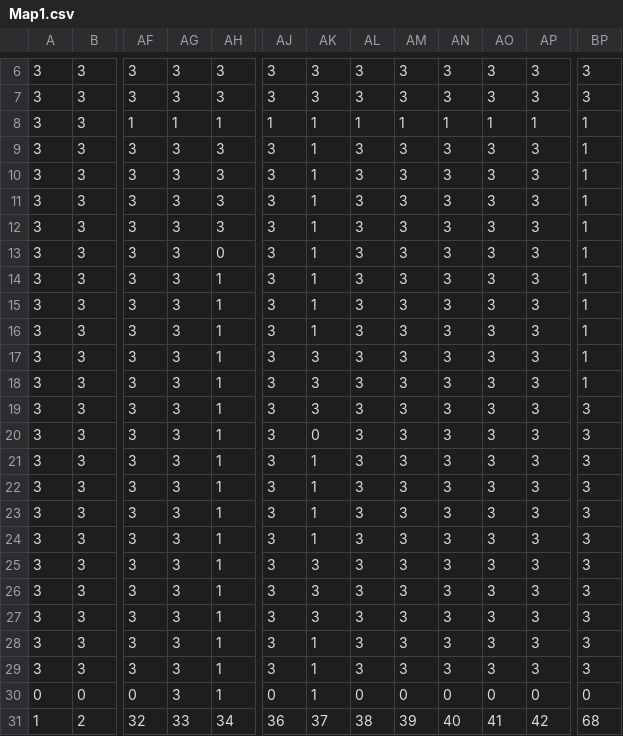
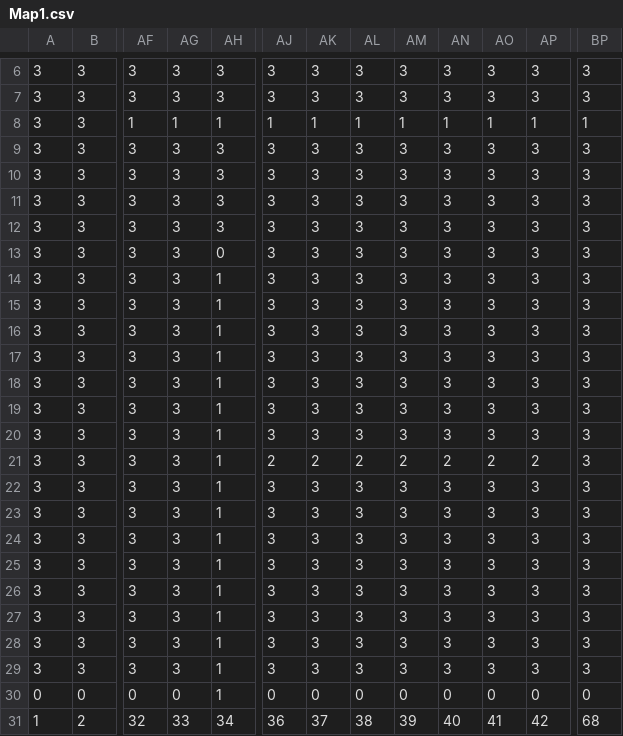
Before and after one commit to tubasajp/team4-23, a CSV file: Data/Map/Map1.csv, drawn as a sheet; only a part is shown, gaps mark what is left out; the diff names each change by its address in the sheet, - before the commit and + after, or states it on an @@ line.

```diff
--- a/Data/Map/Map1.csv
+++ b/Data/Map/Map1.csv
-AK9:AK16: 1
+AK9:AK16: 3
-BP9:BP18: 1
+BP9:BP18: 3
-AK20: 0
+AK20: 3
-AJ21: 3
+AJ21: 2
-AK21: 1
+AK21: 2
-AL21: 3
+AL21: 2
-AM21: 3
+AM21: 2
-AN21: 3
+AN21: 2
-AO21: 3
+AO21: 2
-AP21: 3
+AP21: 2
-AK22:AK24: 1
+AK22:AK24: 3
-AK28:AK29: 1
+AK28:AK29: 3
-AG30: 3
+AG30: 0
-AK30: 1
+AK30: 0
```
Also changed, not shown: 16 other files.
